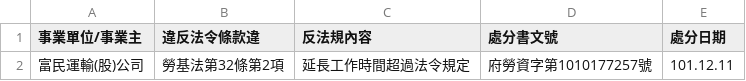
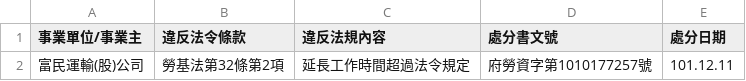
Before and after one commit to nansenat16/LSA-CSV, a CSV file: 05/101_12.csv, drawn as a sheet.

```diff
--- a/05/101_12.csv
+++ b/05/101_12.csv
@@ -1,2 +1,2 @@
-事業單位/事業主,違反法令條款違,反法規內容,處分書文號,處分日期
+事業單位/事業主,違反法令條款,違反法規內容,處分書文號,處分日期
 富民運輸(股)公司,勞基法第32條第2項,延長工作時間超過法令規定,府勞資字第1010177257號,101.12.11
```
Also changed, not shown: 08/101_10-11.csv, 11/101_12.csv, 1 other file.
